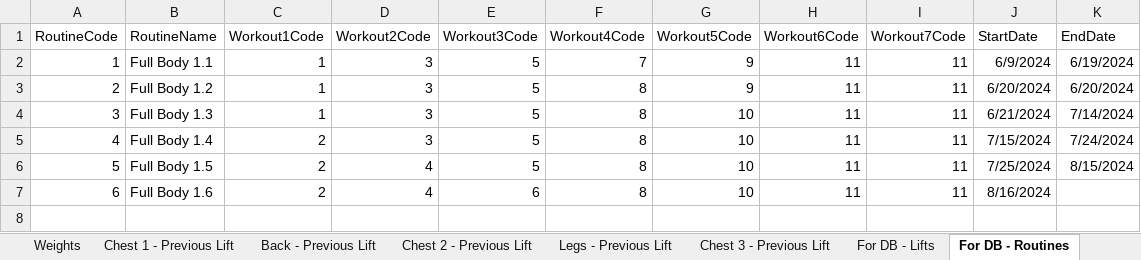
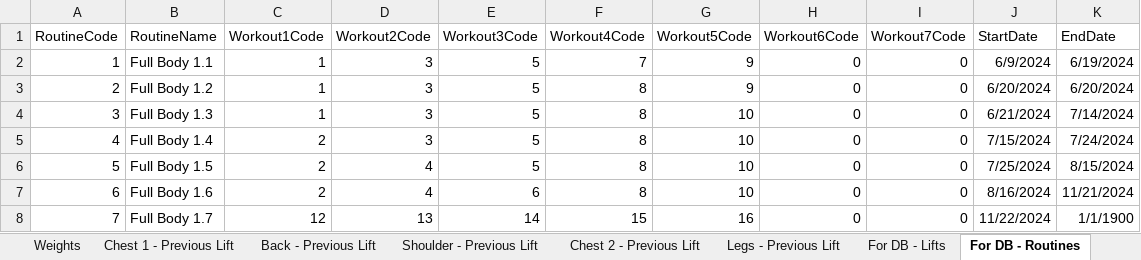
Before and after one commit to jackkboyd/Lifting-Project, an Excel workbook: data/liftingexceldoc.xlsx, sheet For DB - Routines, drawn as a sheet; values as stored, in another font and other column widths than the file's, no borders; the diff names each change by its address in the sheet, - before the commit and + after, or states it on an @@ line.

Commit message:
correcting lifts / weights scripts, catching up data

```diff
--- a/data/liftingexceldoc.xlsx (sheet For DB - Routines)
+++ b/data/liftingexceldoc.xlsx (sheet For DB - Routines)
-sheet tab: Chest 3 - Previous Lift
+sheet tab: Shoulder - Previous Lift
@@ sheet tab order changed: Weights | Chest 1 - Previous Lift | Back - Previous Lift | Shoulder - Previous Lift | Chest 2 - Previous Lift | Legs - Previous Lift | For DB - Lifts | For DB - Routines @@
-H2:H7 (Workout6Code): 11
+H2:H7 (Workout6Code): 0
-I2:I7 (Workout7Code): 11
+I2:I7 (Workout7Code): 0
-K7 (EndDate): (empty)
+K7 (EndDate): 11/21/2024
+row 8: 7 | Full Body 1.7 | 12 | 13 | 14 | 15 | 16 | 0 | 0 | 11/22/2024 | 1/1/1900
```
Also changed, not shown: sheet For DB - Lifts, sheet Weights, sheet Shoulder - Previous Lift, sheet Back - Previous Lift, sheet Chest 1 - Previous Lift, sheet For DB - Workouts, 4 more sheets, other sheet tabs, 10 other files.
